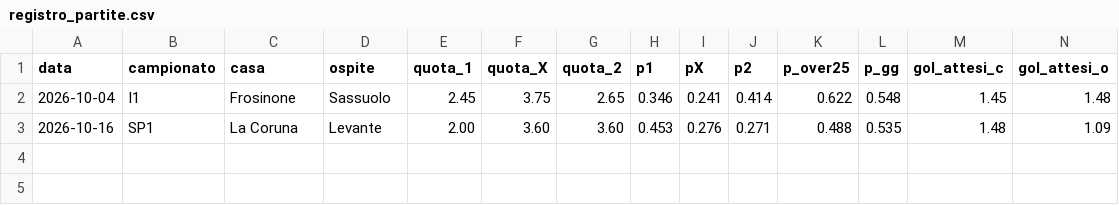
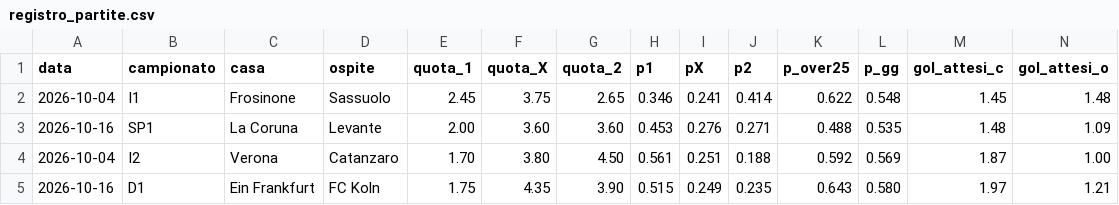
Before and after one commit to spiri878-sys/Trading-ICT, a CSV file: football/output/registro_partite.csv, drawn as a sheet; only a part is shown; rows hold the shown columns only; the diff names each change by its address in the sheet, - before the commit and + after, or states it on an @@ line.

```diff
--- a/football/output/registro_partite.csv
+++ b/football/output/registro_partite.csv
+row 4: 2026-10-04 | I2 | Verona | Catanzaro | 1.70 | 3.80 | 4.50 | 0.561 | 0.251 | 0.188 | 0.592 | 0.569 | 1.87 | 1.00
+row 5: 2026-10-16 | D1 | Ein Frankfurt | FC Koln | 1.75 | 4.35 | 3.90 | 0.515 | 0.249 | 0.235 | 0.643 | 0.580 | 1.97 | 1.21
```
